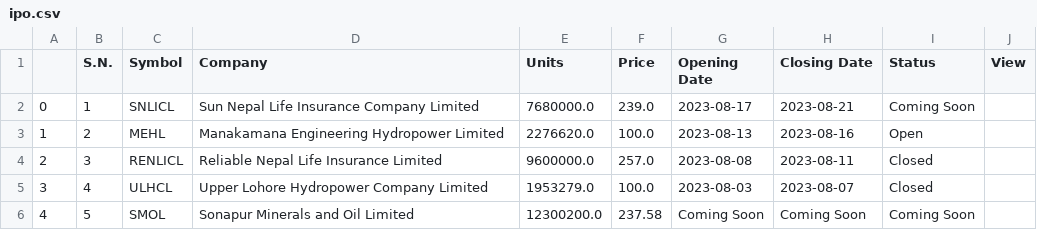
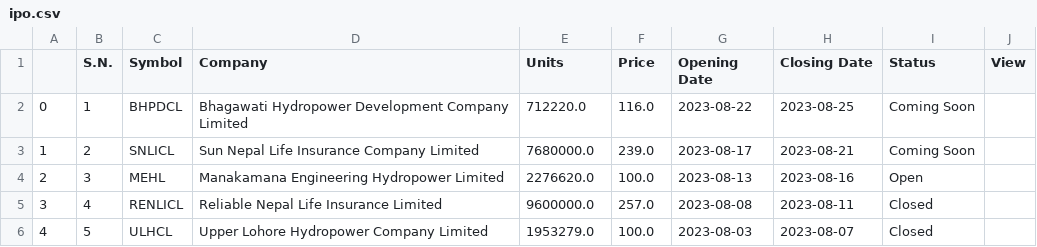
Before and after one commit to rockerritesh/nepsesimple, a CSV file: ipo.csv, drawn as a sheet; removed rows and columns are numbered as before the commit, all else as after; the diff names each change by its address in the sheet, - before the commit and + after, or states it on an @@ line.

```diff
--- a/ipo.csv
+++ b/ipo.csv
+row 2: 0 | 1 | BHPDCL | Bhagawati Hydropower Development Company Limited | 712220.0 | 116.0 | 2023-08-22 | 2023-08-25 | Coming Soon
@@ column A renumbered between rows 3 and 6 @@
-B3 (S.N.): 1
+B3 (S.N.): 2
-B4 (S.N.): 2
+B4 (S.N.): 3
-B5 (S.N.): 3
+B5 (S.N.): 4
-B6 (S.N.): 4
+B6 (S.N.): 5
-row 6: 4 | 5 | SMOL | Sonapur Minerals and Oil Limited | 12300200.0 | 237.58 | Coming Soon | Coming Soon | Coming Soon
```
Also changed, not shown: stock.csv, 11 other files.
